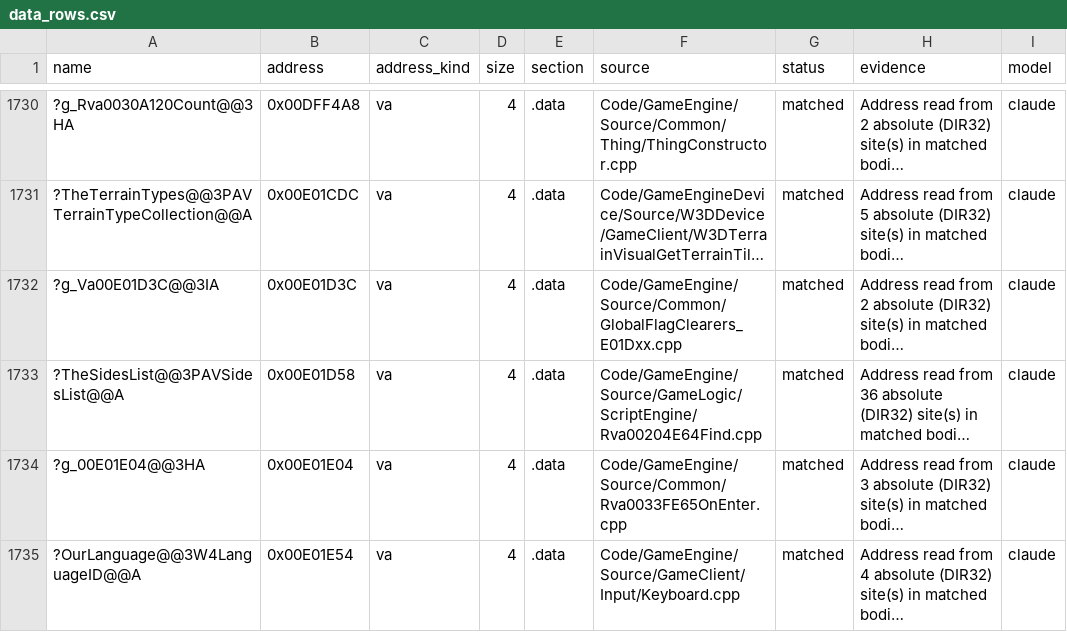
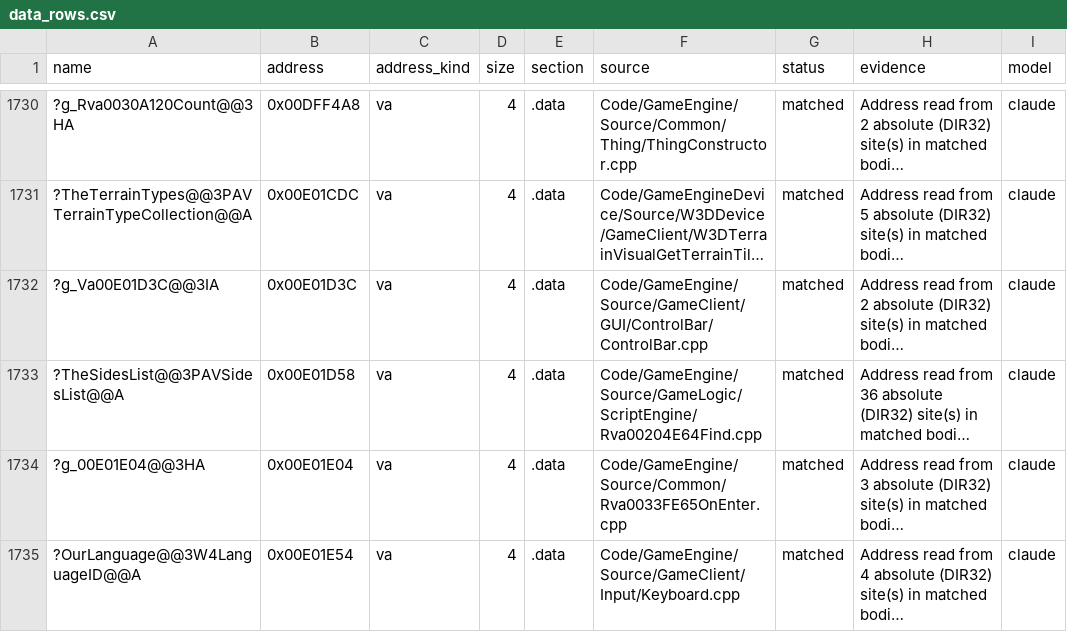
Before and after one commit to McMickey93/Open-BFME-2, a CSV file: reverse/data_rows.csv, drawn as a sheet; only a part is shown, gaps mark what is left out; long unchanged cells end in …; the diff names each change by its address in the sheet, - before the commit and + after, or states it on an @@ line.

Commit message:
Merge 2 files into ControlBar.cpp (51 rows, tu_map approved TU, retail order)
Absorb the seven flag clearers into the approved ControlBar TU after the
qualified-read prerequisite. The normal merger removes one source and
repoints code, data and owner paths without changing TU assignments.

Verify 51/51 functions and the data row with build.sh. Preserve all 74
external COMDAT providers, three ordinary data definitions and 71 unresolved
names, with no weak aliases. Frozen-source, CSV and merger link checks pass.
All 48 remaining donor refusals are unchanged; retain nine mixed sources.

Audit the entire outgoing path batch: no active consumer needs repointing.
The owning hatch refresh transfers the donor's counts unchanged and removes
17 inherited stale occurrences in unchanged sources. Record those inventory
corrections separately from this merge's one-file source recovery.

Ordinary preview retains stale census objects (27 duplicate providers).
Census confirmation remains pending; claim no linked-byte or ownership gain.
See the scoped handoff and shared obstacle register for checks and next work.

Verifier-Change: tu_skeleton --merge carried the protected-register keys of 1 absorbed donor(s) to Code/GameEngine/Source/GameClient/GUI/ControlBar/ControlBar.cpp (transfer; totals kept)

```diff
--- a/reverse/data_rows.csv
+++ b/reverse/data_rows.csv
-F1732 (source): Code/GameEngine/Source/Common/GlobalFlagClearers_E01Dxx.cpp
+F1732 (source): Code/GameEngine/Source/GameClient/GUI/ControlBar/ControlBar.cpp
```
Also changed, not shown: 9 other files.
